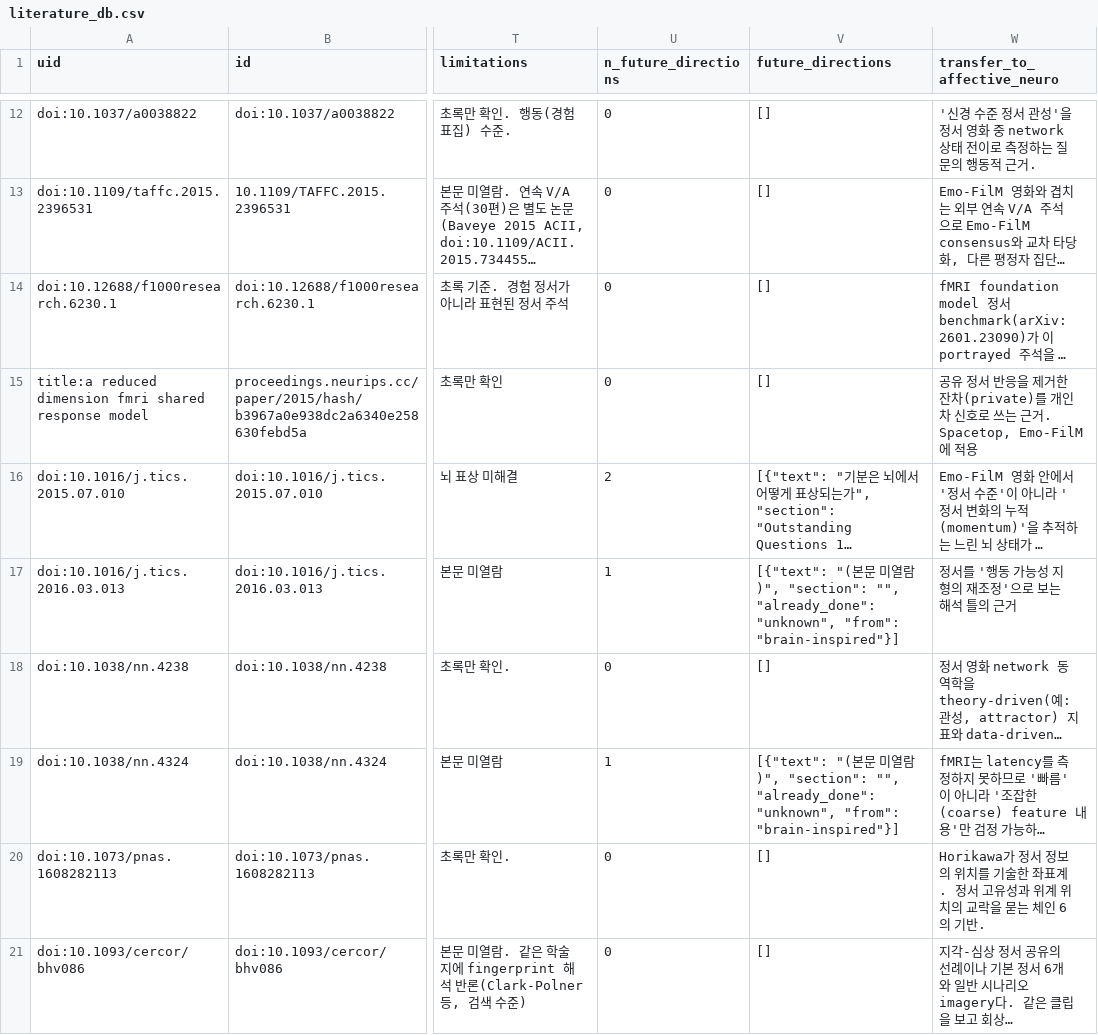
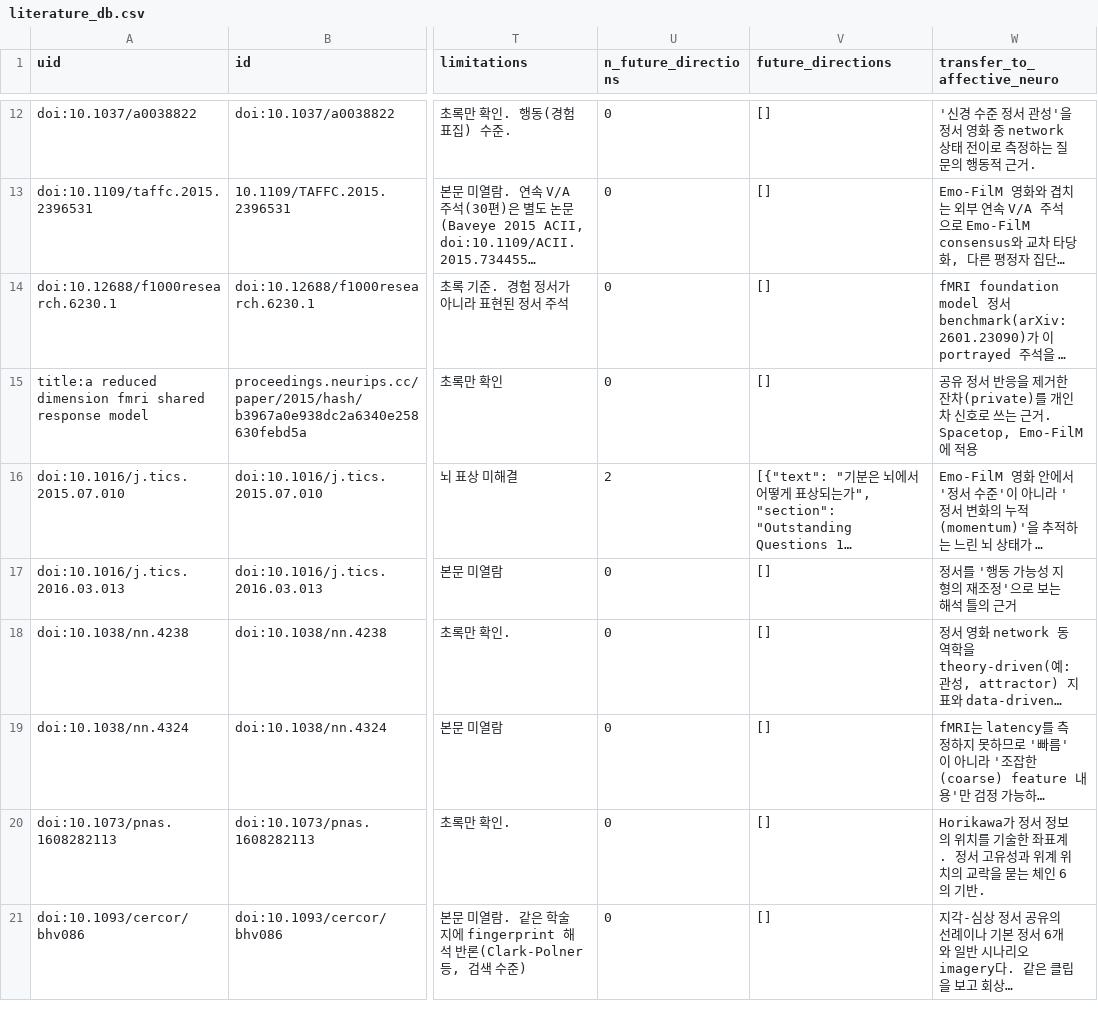
Before and after one commit to dametime14/emotion_explore, a CSV file: outputs/literature/literature_db.csv, drawn as a sheet; only a part is shown, gaps mark what is left out; long unchanged cells end in …; the diff covers the shown part only; the diff names each change by its address in the sheet, - before the commit and + after, or states it on an @@ line.

```diff
--- a/outputs/literature/literature_db.csv
+++ b/outputs/literature/literature_db.csv
-U17 (n_future_directions): 1
+U17 (n_future_directions): 0
-V17 (future_directions): [{"text": "(본문 미열람)", "section": "", "already_done": "unknown", "from": "brain-inspired"}]
+V17 (future_directions): []
-U19 (n_future_directions): 1
+U19 (n_future_directions): 0
-V19 (future_directions): [{"text": "(본문 미열람)", "section": "", "already_done": "unknown", "from": "brain-inspired"}]
+V19 (future_directions): []
```
Also changed, not shown: 46 edited cells elsewhere in this file, outputs/literature/future_directions_all.csv, 9 other files.
